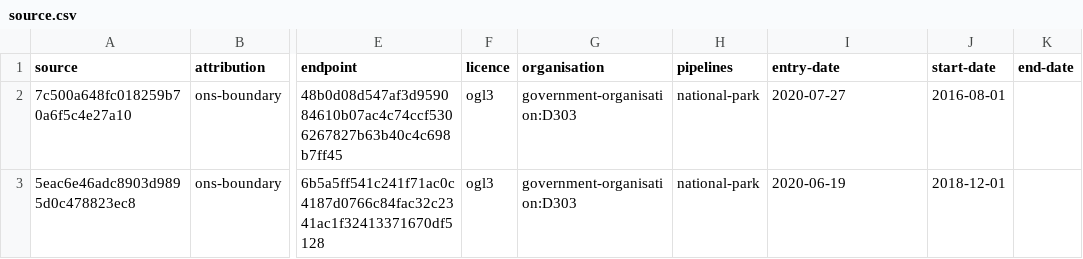
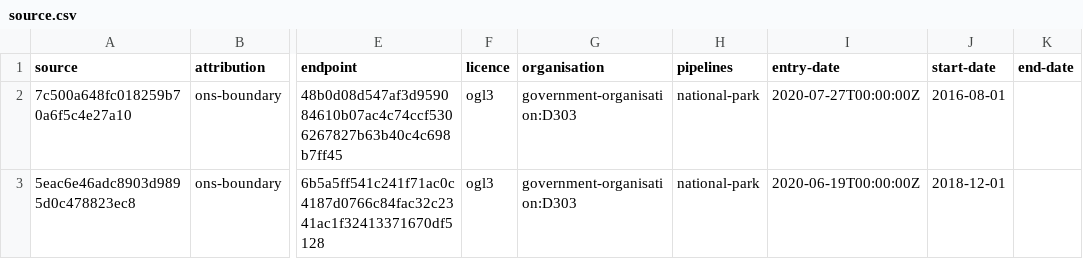
Before and after one commit to digital-land/national-park-boundary-collection, a CSV file: collection/source.csv, drawn as a sheet; only a part is shown, gaps mark what is left out; the diff names each change by its address in the sheet, - before the commit and + after, or states it on an @@ line.

```diff
--- a/collection/source.csv
+++ b/collection/source.csv
-I2 (entry-date): 2020-07-27
+I2 (entry-date): 2020-07-27T00:00:00Z
-I3 (entry-date): 2020-06-19
+I3 (entry-date): 2020-06-19T00:00:00Z
```
Also changed, not shown: collection/endpoint.csv.
